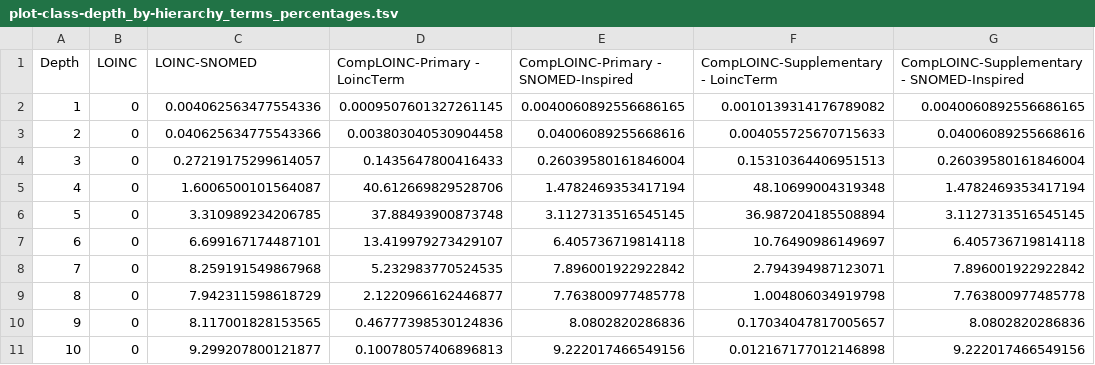
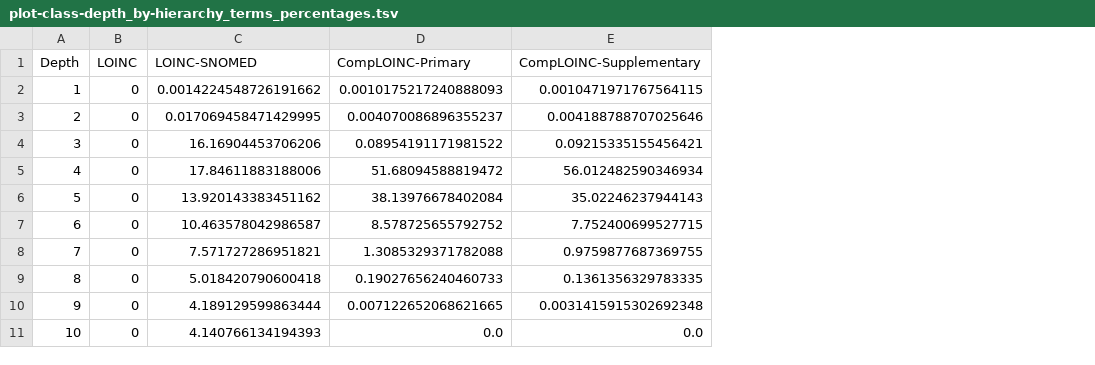
Before and after one commit to loinc/comp-loinc, a TSV file: src/comp_loinc/analysis/app_data/plot-class-depth_by-hierarchy_terms_percentages.tsv, drawn as a sheet; only a part is shown; removed rows and columns are numbered as before the commit, all else as after; the diff covers the shown part only; the diff names each change by its address in the sheet, - before the commit and + after, or states it on an @@ line.

```diff
--- a/src/comp_loinc/analysis/app_data/plot-class-depth_by-hierarchy_terms_percentages.tsv
+++ b/src/comp_loinc/analysis/app_data/plot-class-depth_by-hierarchy_terms_percentages.tsv
-column E, rows 1-11: CompLOINC-Primary - SNOMED-Inspired | 0.0040060892556686165 | 0.04006089255668616 | 0.26039580161846004 | 1.4782469353417194 | 3.1127313516545145 | 6.405736719814118 | 7.896001922922842 | 7.763800977485778 | 8.0802820286836 | 9.222017466549156
-column G, rows 1-11: CompLOINC-Supplementary - SNOMED-Inspired | 0.0040060892556686165 | 0.04006089255668616 | 0.26039580161846004 | 1.4782469353417194 | 3.1127313516545145 | 6.405736719814118 | 7.896001922922842 | 7.763800977485778 | 8.0802820286836 | 9.222017466549156
-D1: CompLOINC-Primary - LoincTerm
+D1: CompLOINC-Primary
-E1: CompLOINC-Supplementary - LoincTerm
+E1: CompLOINC-Supplementary
-C2 (LOINC-SNOMED): 0.004062563477554336
+C2 (LOINC-SNOMED): 0.0014224548726191662
-D2 (CompLOINC-Primary): 0.0009507601327261145
+D2 (CompLOINC-Primary): 0.0010175217240888093
-E2 (CompLOINC-Supplementary): 0.0010139314176789082
+E2 (CompLOINC-Supplementary): 0.0010471971767564115
-C3 (LOINC-SNOMED): 0.040625634775543366
+C3 (LOINC-SNOMED): 0.017069458471429995
-D3 (CompLOINC-Primary): 0.003803040530904458
+D3 (CompLOINC-Primary): 0.004070086896355237
-E3 (CompLOINC-Supplementary): 0.004055725670715633
+E3 (CompLOINC-Supplementary): 0.004188788707025646
-C4 (LOINC-SNOMED): 0.27219175299614057
+C4 (LOINC-SNOMED): 16.16904453706206
-D4 (CompLOINC-Primary): 0.1435647800416433
+D4 (CompLOINC-Primary): 0.08954191171981522
-E4 (CompLOINC-Supplementary): 0.15310364406951513
+E4 (CompLOINC-Supplementary): 0.09215335155456421
-C5 (LOINC-SNOMED): 1.6006500101564087
+C5 (LOINC-SNOMED): 17.84611883188006
-D5 (CompLOINC-Primary): 40.612669829528706
+D5 (CompLOINC-Primary): 51.68094588819472
-E5 (CompLOINC-Supplementary): 48.10699004319348
+E5 (CompLOINC-Supplementary): 56.012482590346934
-C6 (LOINC-SNOMED): 3.310989234206785
+C6 (LOINC-SNOMED): 13.920143383451162
-D6 (CompLOINC-Primary): 37.88493900873748
+D6 (CompLOINC-Primary): 38.13976678402084
-E6 (CompLOINC-Supplementary): 36.987204185508894
+E6 (CompLOINC-Supplementary): 35.02246237944143
-C7 (LOINC-SNOMED): 6.699167174487101
+C7 (LOINC-SNOMED): 10.463578042986587
-D7 (CompLOINC-Primary): 13.419979273429107
+D7 (CompLOINC-Primary): 8.578725655792752
-E7 (CompLOINC-Supplementary): 10.76490986149697
+E7 (CompLOINC-Supplementary): 7.752400699527715
-C8 (LOINC-SNOMED): 8.259191549867968
+C8 (LOINC-SNOMED): 7.571727286951821
-D8 (CompLOINC-Primary): 5.232983770524535
+D8 (CompLOINC-Primary): 1.3085329371782088
-E8 (CompLOINC-Supplementary): 2.794394987123071
+E8 (CompLOINC-Supplementary): 0.9759877687369755
-C9 (LOINC-SNOMED): 7.942311598618729
+C9 (LOINC-SNOMED): 5.018420790600418
-D9 (CompLOINC-Primary): 2.1220966162446877
+D9 (CompLOINC-Primary): 0.19027656240460733
-E9 (CompLOINC-Supplementary): 1.004806034919798
+E9 (CompLOINC-Supplementary): 0.1361356329783335
-C10 (LOINC-SNOMED): 8.117001828153565
+C10 (LOINC-SNOMED): 4.189129599863444
-D10 (CompLOINC-Primary): 0.46777398530124836
+D10 (CompLOINC-Primary): 0.007122652068621665
-E10 (CompLOINC-Supplementary): 0.17034047817005657
+E10 (CompLOINC-Supplementary): 0.0031415915302692348
-C11 (LOINC-SNOMED): 9.299207800121877
+C11 (LOINC-SNOMED): 4.140766134194393
-D11 (CompLOINC-Primary): 0.10078057406896813
+D11 (CompLOINC-Primary): 0.0
-E11 (CompLOINC-Supplementary): 0.012167177012146898
+E11 (CompLOINC-Supplementary): 0.0
```
Also changed, not shown: 18 edited cells elsewhere in this file, src/comp_loinc/analysis/app_data/plot-class-depth_by-hierarchy_terms-groups-parts_percentages.tsv, src/comp_loinc/analysis/app_data/plot-class-depth_by-hierarchy_terms-groups-parts_totals.tsv, 44 other files.
